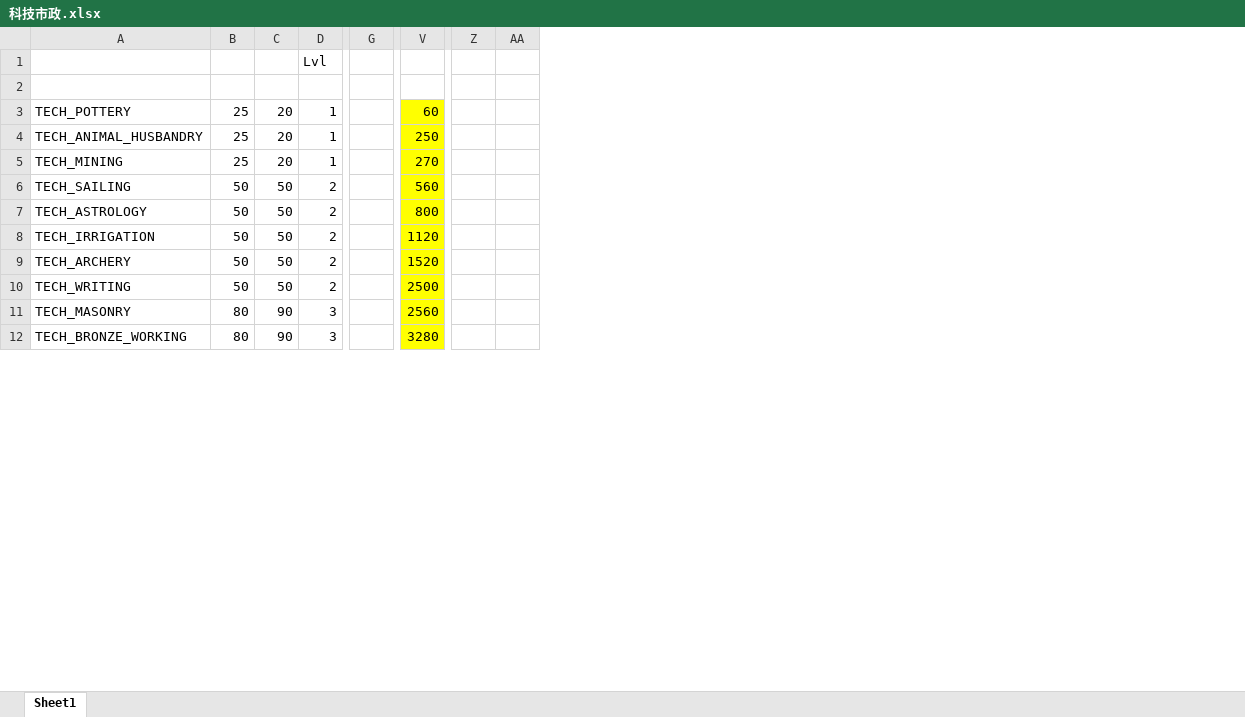
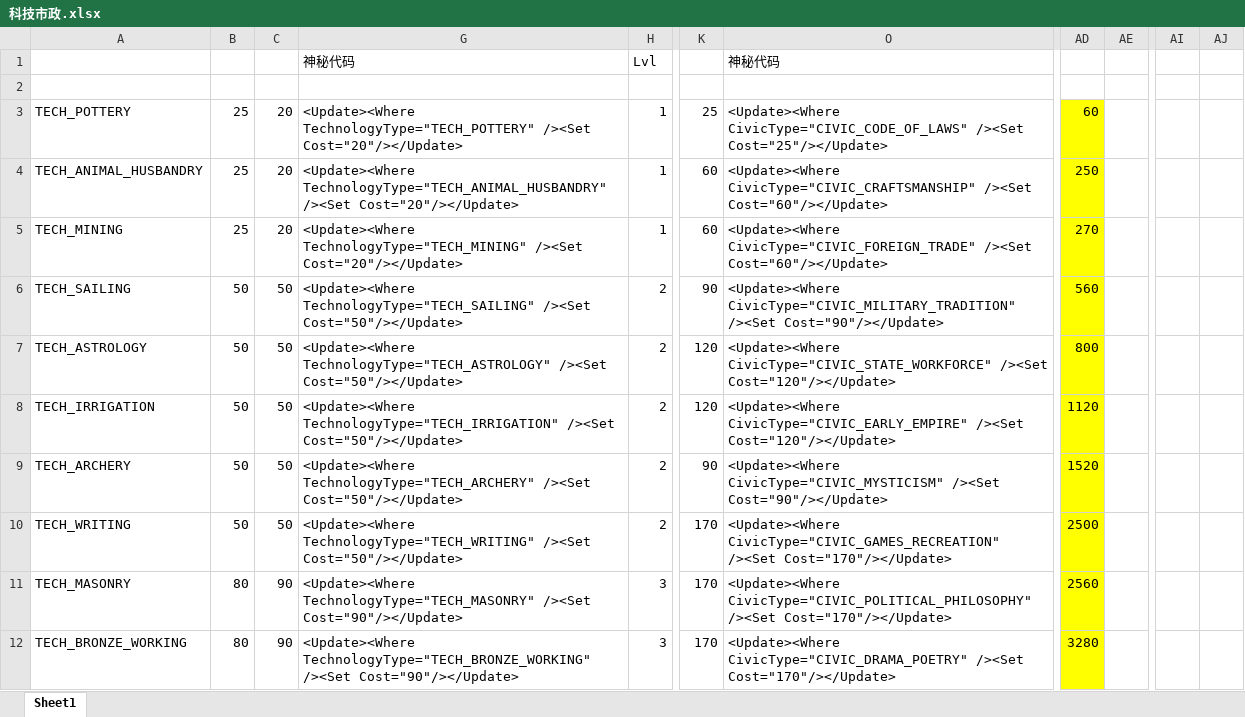
Before and after one commit to dwughjsd/Sistine_civ6mod, an Excel workbook: 文档/科技市政.xlsx, sheet Sheet1, drawn as a sheet; only a part is shown, gaps mark what is left out; values as stored, in another font and other column widths than the file's, no borders; removed rows and columns are numbered as before the commit, all else as after; the diff covers the shown part only; the diff names each change by its address in the sheet, - before the commit and + after, or states it on an @@ line.

Commit message:
Tech & Civic changes

```diff
--- a/文档/科技市政.xlsx (sheet Sheet1)
+++ b/文档/科技市政.xlsx (sheet Sheet1)
+column G, rows 1-12: 神秘代码 |  | <Update><Where TechnologyType="TECH_POTTERY" /><Set Cost="20"/></Update> | <Update><Where TechnologyType="TECH_ANIMAL_HUSBANDRY" /><Set Cost="20"/></Update> | <Update><Where TechnologyType="TECH_MINING" /><Set Cost="20"/></Update> | <Update><Where TechnologyType="TECH_SAILING" /><Set Cost="50"/></Update> | <Update><Where TechnologyType="TECH_ASTROLOGY" /><Set Cost="50"/></Update> | <Update><Where TechnologyType="TECH_IRRIGATION" /><Set Cost="50"/></Update> | <Update><Where TechnologyType="TECH_ARCHERY" /><Set Cost="50"/></Update> | <Update><Where TechnologyType="TECH_WRITING" /><Set Cost="50"/></Update> | <Update><Where TechnologyType="TECH_MASONRY" /><Set Cost="90"/></Update> | <Update><Where TechnologyType="TECH_BRONZE_WORKING" /><Set Cost="90"/></Update>
-column G, empty
+column K, rows 3-12: 25 | 60 | 60 | 90 | 120 | 120 | 90 | 170 | 170 | 170
+column O, rows 1-12: 神秘代码 |  | <Update><Where CivicType="CIVIC_CODE_OF_LAWS" /><Set Cost="25"/></Update> | <Update><Where CivicType="CIVIC_CRAFTSMANSHIP" /><Set Cost="60"/></Update> | <Update><Where CivicType="CIVIC_FOREIGN_TRADE" /><Set Cost="60"/></Update> | <Update><Where CivicType="CIVIC_MILITARY_TRADITION" /><Set Cost="90"/></Update> | <Update><Where CivicType="CIVIC_STATE_WORKFORCE" /><Set Cost="120"/></Update> | <Update><Where CivicType="CIVIC_EARLY_EMPIRE" /><Set Cost="120"/></Update> | <Update><Where CivicType="CIVIC_MYSTICISM" /><Set Cost="90"/></Update> | <Update><Where CivicType="CIVIC_GAMES_RECREATION" /><Set Cost="170"/></Update> | <Update><Where CivicType="CIVIC_POLITICAL_PHILOSOPHY" /><Set Cost="170"/></Update> | <Update><Where CivicType="CIVIC_DRAMA_POETRY" /><Set Cost="170"/></Update>
+column AD, rows 3-12: 60 | 250 | 270 | 560 | 800 | 1120 | 1520 | 2500 | 2560 | 3280
-column Z, empty
-column AA, empty
+column AI, empty
+column AJ, empty
-AE3: 60
+AE3: (empty)
-AE3:AE12 fill: #FFFF00
+AE3:AE12 fill: none
-AE4: 250
+AE4: (empty)
-AE5: 270
+AE5: (empty)
-AE6: 560
+AE6: (empty)
-AE7: 800
+AE7: (empty)
-AE8: 1120
+AE8: (empty)
-AE9: 1520
+AE9: (empty)
-AE10: 2500
+AE10: (empty)
-AE11: 2560
+AE11: (empty)
-AE12: 3280
+AE12: (empty)
```
Also changed, not shown: 167 edited cells and cell formats elsewhere in this sheet, formulas that keep their value, hidden cells, 3 other files.
